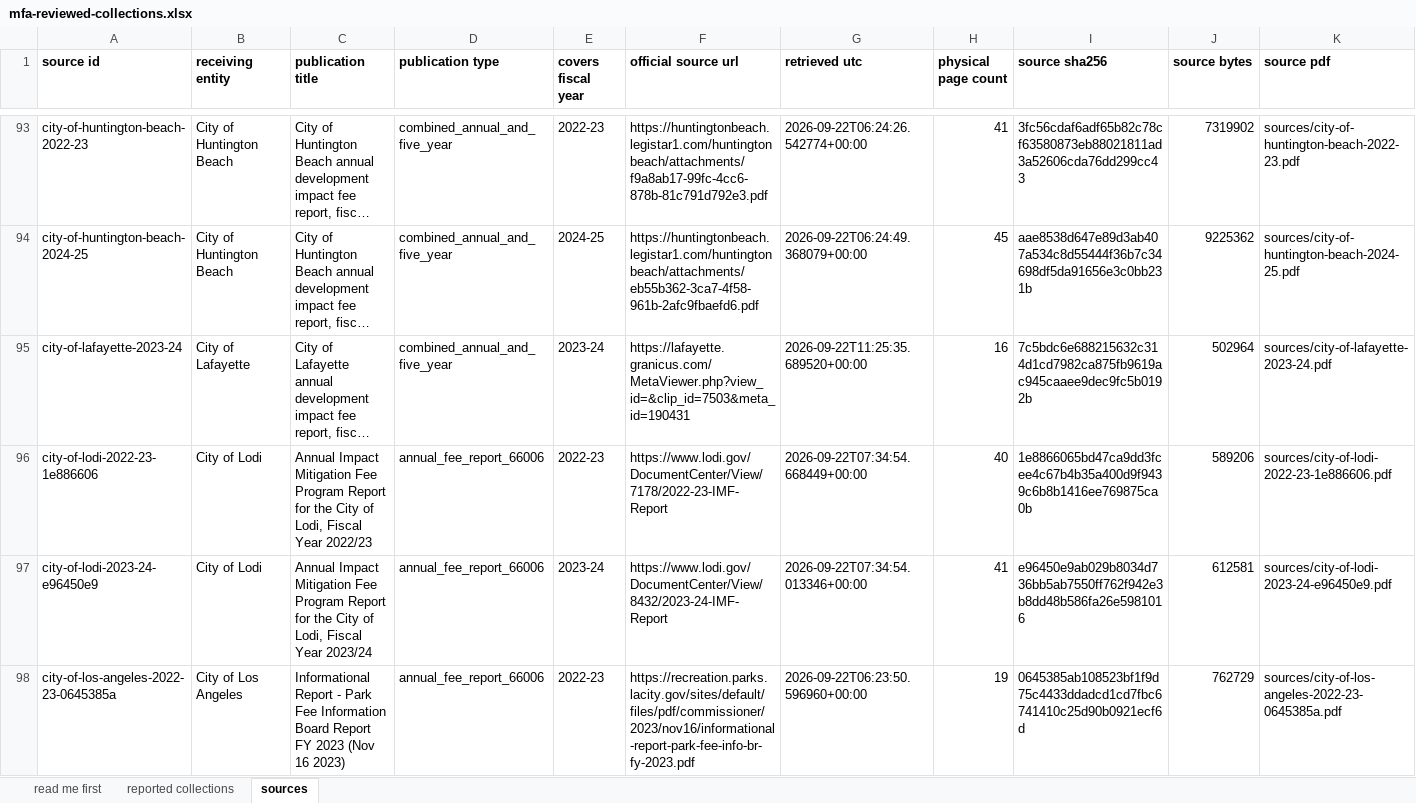
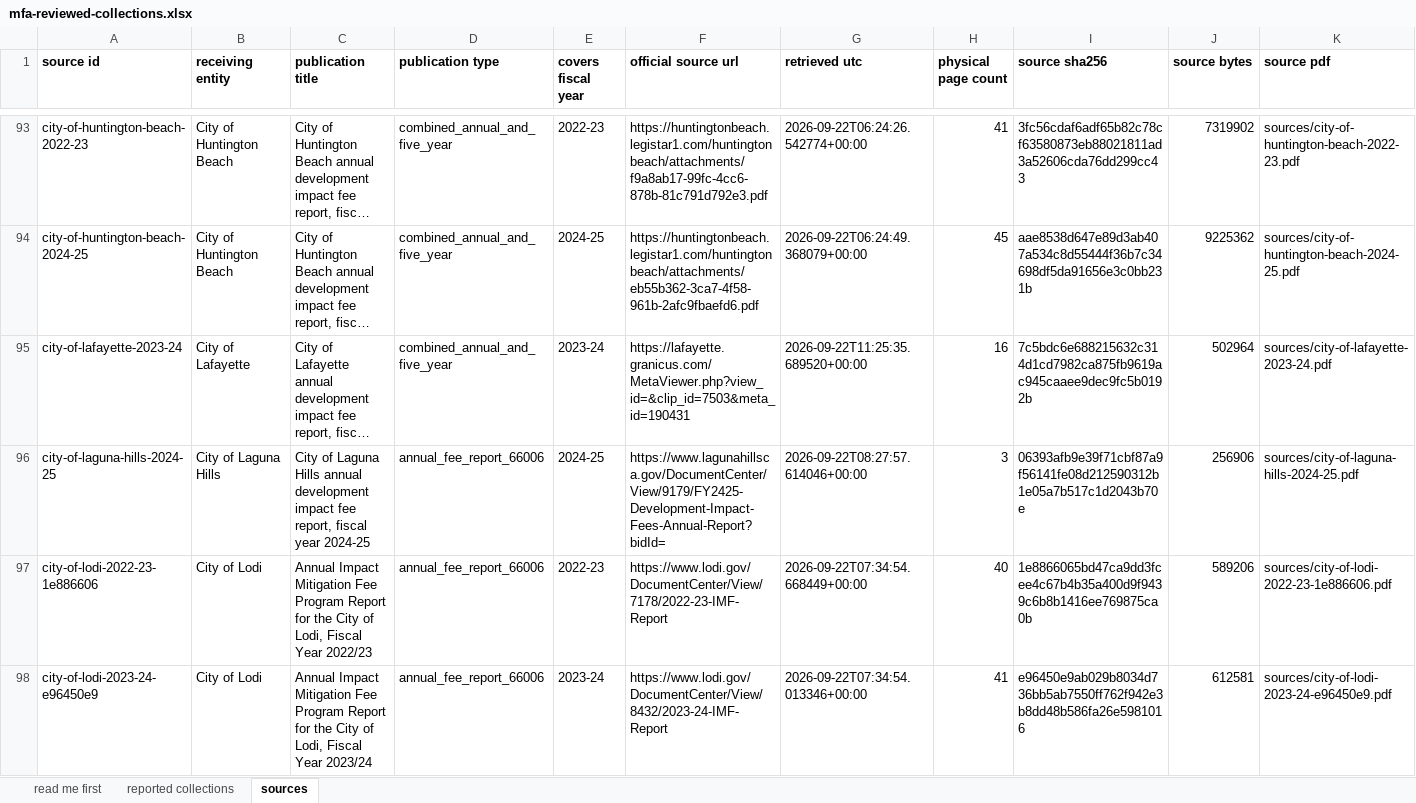
Before and after one commit to aimesy/mfa-data, an Excel workbook: data/mfa-reviewed-collections.xlsx, sheet sources, drawn as a sheet; only a part is shown, gaps mark what is left out; the shorter side is filled out with more unchanged rows; long unchanged cells end in …; values as stored, in another font and other column widths than the file's, no borders; rows hold the shown columns only; the diff names each change by its address in the sheet, - before the commit and + after, or states it on an @@ line.

Commit message:
Publish Laguna Hills fees collected, FY2024-25
Three rows from Laguna Hills' summary of mitigation fee activity, one per fund, each column
checked against its printed total revenue and its beginning and ending fund balances.

```diff
--- a/data/mfa-reviewed-collections.xlsx (sheet sources)
+++ b/data/mfa-reviewed-collections.xlsx (sheet sources)
+row 96: city-of-laguna-hills-2024-25 | City of Laguna Hills | City of Laguna Hills annual development impact fee report, fiscal year 2024-25 | annual_fee_report_66006 | 2024-25 | https://www.lagunahillsca.gov/DocumentCenter/View/9179/FY2425-Development-Impact-Fees-Annual-Report?bidId= | 2026-09-22T08:27:57.614046+00:00 | 3 | 06393afb9e39f71cbf87a9f56141fe08d212590312b1e05a7b517c1d2043b70e | 256906 | sources/city-of-laguna-hills-2024-25.pdf
```
Also changed, not shown: sheet reported collections, sheet read me first, 17 other files.
